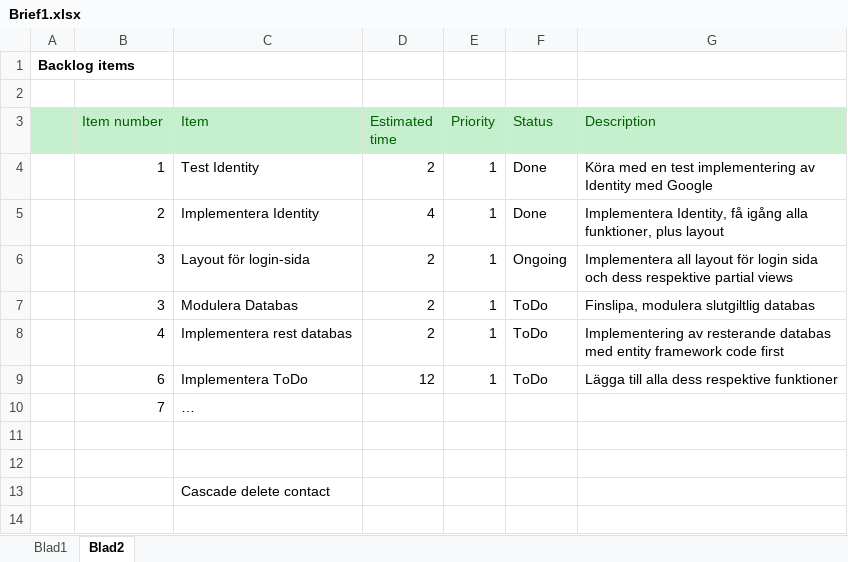
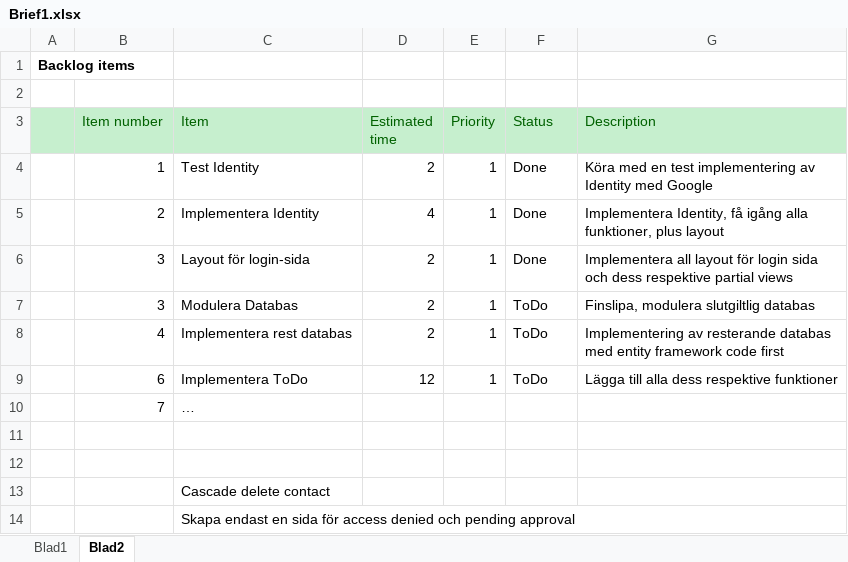
Before and after one commit to Joel-Persson/ProjectPetra, an Excel workbook: Brief1.xlsx, sheet Blad2, drawn as a sheet; values as stored, in another font and other column widths than the file's, no borders; the diff names each change by its address in the sheet, - before the commit and + after, or states it on an @@ line.

Commit message:
Uppdaterad brief-excel dokument

```diff
--- a/Brief1.xlsx (sheet Blad2)
+++ b/Brief1.xlsx (sheet Blad2)
-F6 (Status): Ongoing
+F6 (Status): Done
+row 14:  |  | Skapa endast en sida för access denied och pending approval
```
